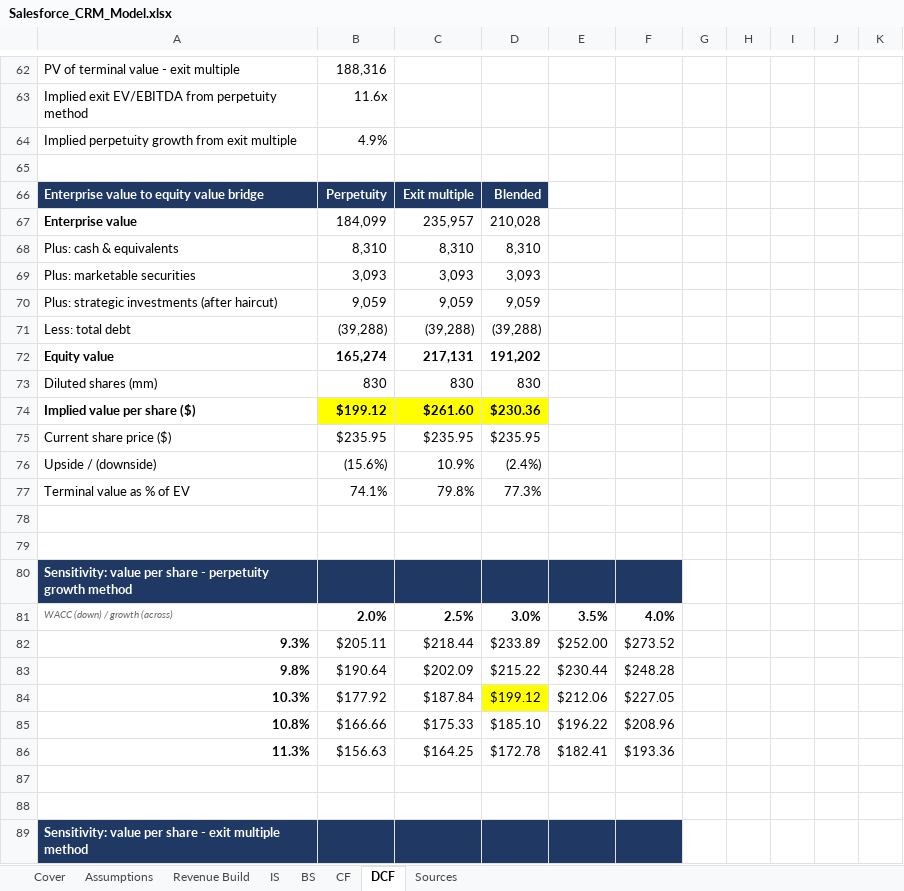
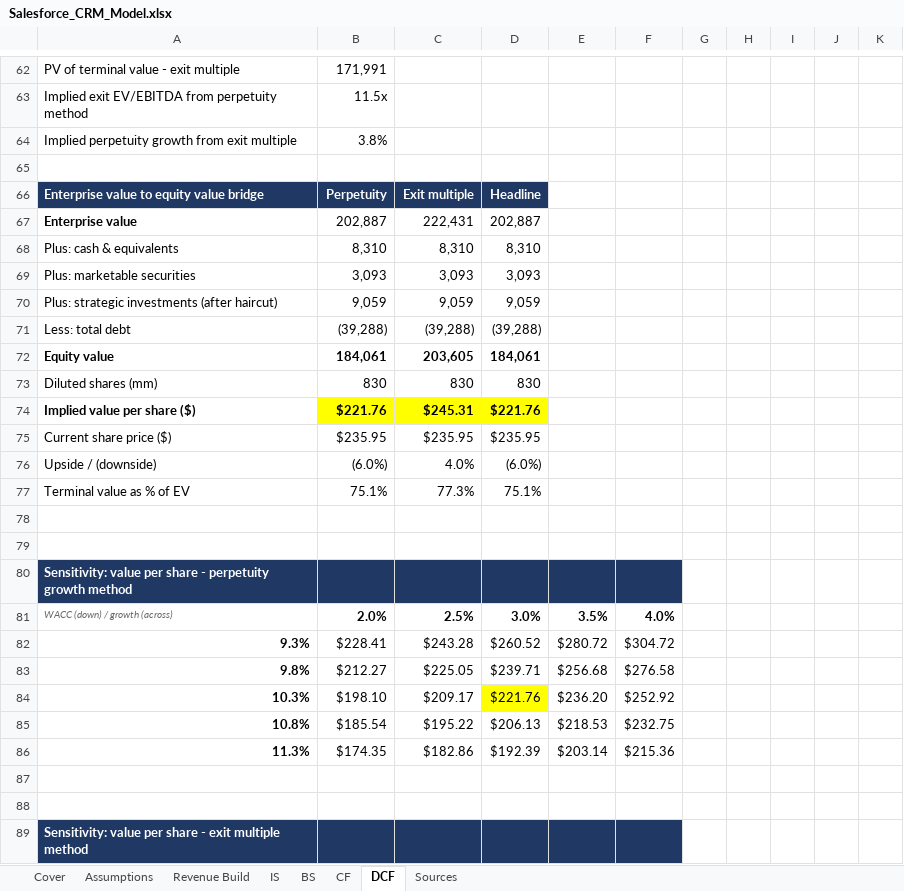
Before and after one commit to pooja003-cloud/salesforce-valuation, an Excel workbook: model/Salesforce_CRM_Model.xlsx, sheet DCF, drawn as a sheet; only a part is shown, gaps mark what is left out; values as stored, in another font and other column widths than the file's, no borders; removed rows and columns are numbered as before the commit, all else as after; the diff covers the shown part only; the diff names each change by its address in the sheet, - before the commit and + after, or states it on an @@ line.

```diff
--- a/model/Salesforce_CRM_Model.xlsx (sheet DCF)
+++ b/model/Salesforce_CRM_Model.xlsx (sheet DCF)
-B62: 188,316
+B62: 171,991
-B63: 11.6x
+B63: 11.5x
-B64: 4.9%
+B64: 3.8%
-D66: Blended
+D66: Headline
-row 67: Enterprise value | 184,099 | 235,957 | 210,028
+row 67: Enterprise value | 202,887 | 222,431 | 202,887
-row 72: Equity value | 165,274 | 217,131 | 191,202
+row 72: Equity value | 184,061 | 203,605 | 184,061
-row 74: Implied value per share ($) | $199.12 | $261.60 | $230.36
+row 74: Implied value per share ($) | $221.76 | $245.31 | $221.76
-B76: (15.6%)
+B76: (6.0%)
-C76: 10.9%
+C76: 4.0%
-D76: (2.4%)
+D76: (6.0%)
-row 77: Terminal value as % of EV | 74.1% | 79.8% | 77.3%
+row 77: Terminal value as % of EV | 75.1% | 77.3% | 75.1%
-row 82: 9.3% | $205.11 | $218.44 | $233.89 | $252.00 | $273.52
-row 83: 9.8% | $190.64 | $202.09 | $215.22 | $230.44 | $248.28
-row 84: 10.3% | $177.92 | $187.84 | $199.12 | $212.06 | $227.05
-row 85: 10.8% | $166.66 | $175.33 | $185.10 | $196.22 | $208.96
-row 86: 11.3% | $156.63 | $164.25 | $172.78 | $182.41 | $193.36
+row 82: 9.3% | $228.41 | $243.28 | $260.52 | $280.72 | $304.72
+row 83: 9.8% | $212.27 | $225.05 | $239.71 | $256.68 | $276.58
+row 84: 10.3% | $198.10 | $209.17 | $221.76 | $236.20 | $252.92
+row 85: 10.8% | $185.54 | $195.22 | $206.13 | $218.53 | $232.75
+row 86: 11.3% | $174.35 | $182.86 | $192.39 | $203.14 | $215.36
```
Also changed, not shown: 12 added rows, 12 removed rows and 22 edited cells elsewhere in this sheet, sheet Assumptions, sheet IS, sheet Cover, sheet CF, sheet BS, sheet Sources, 3 other files.
